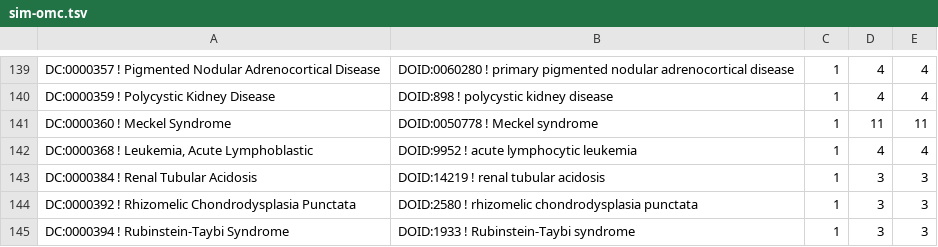
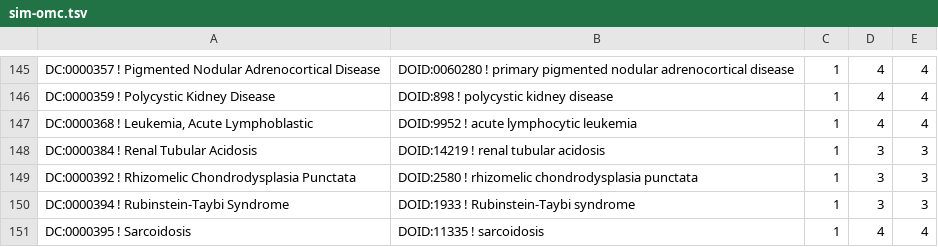
Before and after one commit to obophenotype/obsolete-hdo, a TSV file: src/experimental/sim-omc.tsv, drawn as a sheet; only a part is shown, gaps mark what is left out; the shorter side is filled out with more unchanged rows; the diff covers the shown part only.

```diff
--- a/src/experimental/sim-omc.tsv
+++ b/src/experimental/sim-omc.tsv
@@ -140,3 +146,2 @@ DC:0000357 ! Pigmented Nodular Adrenocortical Disease	DOID:0060280 ! primary pig
 DC:0000359 ! Polycystic Kidney Disease	DOID:898 ! polycystic kidney disease	1	4	4
-DC:0000360 ! Meckel Syndrome	DOID:0050778 ! Meckel syndrome	1	11	11
 DC:0000368 ! Leukemia, Acute Lymphoblastic	DOID:9952 ! acute lymphocytic leukemia	1	4	4
```
Also changed, not shown: 13 added rows and 7 removed rows elsewhere in this file, src/experimental/align-doid-to-omc.tsv, src/experimental/mondo_unclassified.tsv, 9 other files.
